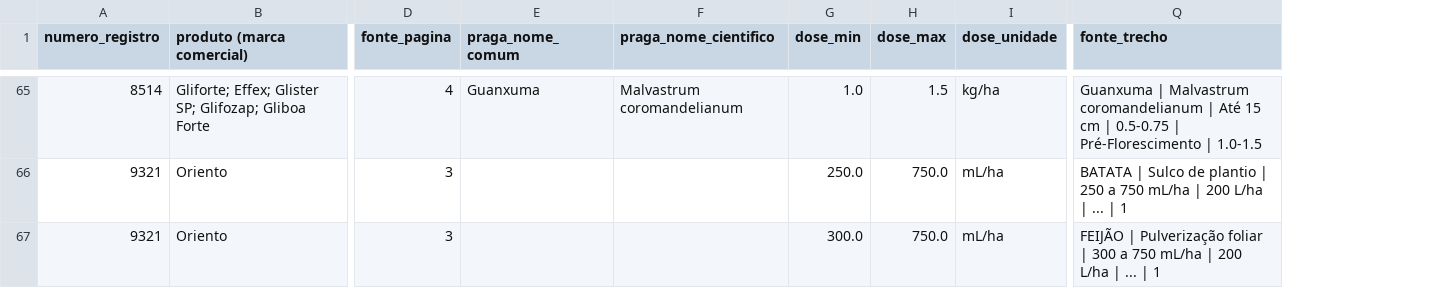
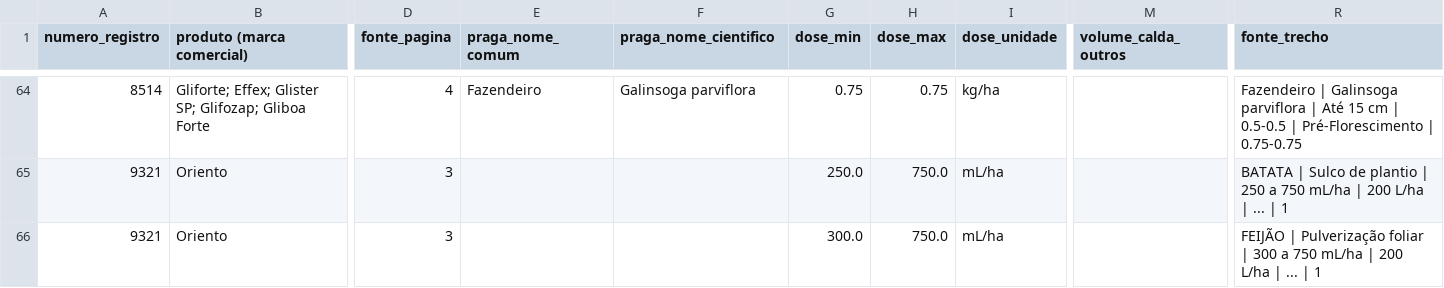
Before and after one commit to Elefante98/AgroFit-Doses, a CSV file: extractor/amostra_certificacao.csv, drawn as a sheet; only a part is shown, gaps mark what is left out; addresses are those after the commit; the diff covers the shown part only; the diff names each change by its address in the sheet, - before the commit and + after, or states it on an @@ line.

```diff
--- a/extractor/amostra_certificacao.csv
+++ b/extractor/amostra_certificacao.csv
+column M (volume_calda_outros), empty
-E64 (praga_nome_comum): Guanxuma
+E64 (praga_nome_comum): Fazendeiro
-F64 (praga_nome_cientifico): Malvastrum coromandelianum
+F64 (praga_nome_cientifico): Galinsoga parviflora
-G64 (dose_min): 1.0
+G64 (dose_min): 0.75
-H64 (dose_max): 1.5
+H64 (dose_max): 0.75
-R64 (fonte_trecho): Guanxuma | Malvastrum coromandelianum | Até 15 cm | 0.5-0.75 | Pré-Florescimento | 1.0-1.5
+R64 (fonte_trecho): Fazendeiro | Galinsoga parviflora | Até 15 cm | 0.5-0.5 | Pré-Florescimento | 0.75-0.75
```
Also changed, not shown: 2 added rows, 2 removed rows, 1 moved row and 79 edited cells elsewhere in this file.
